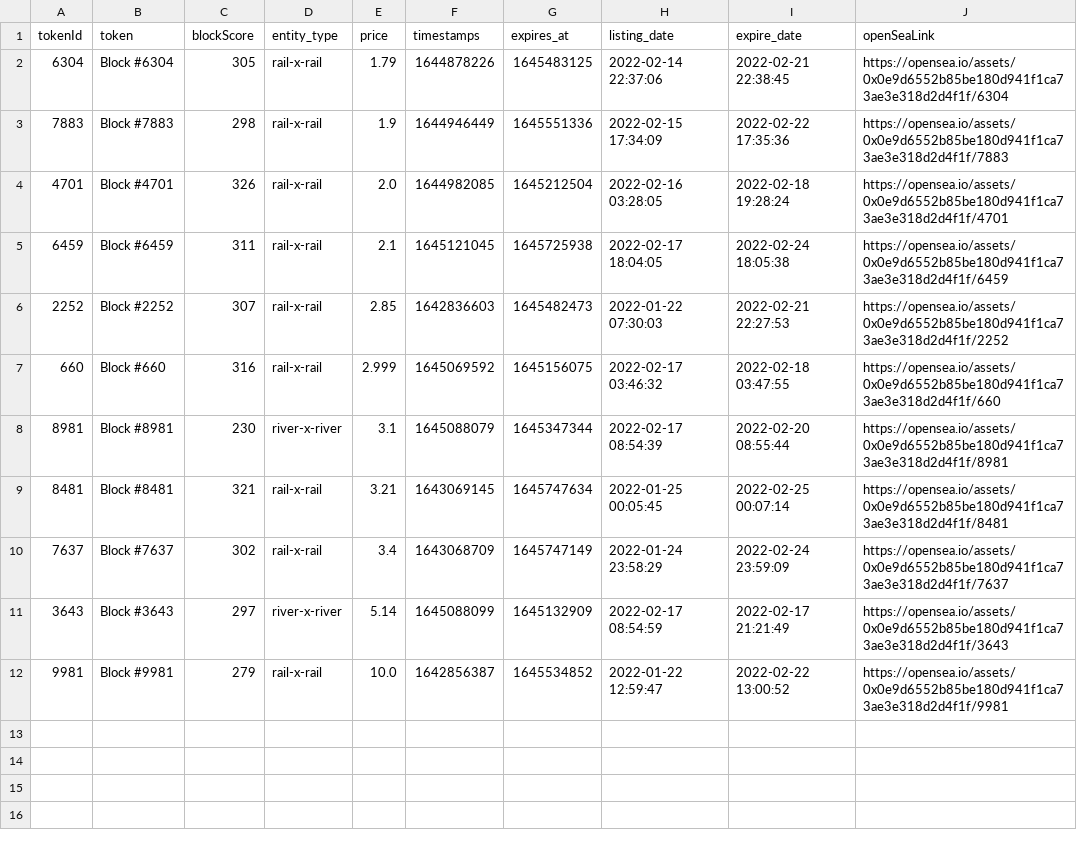
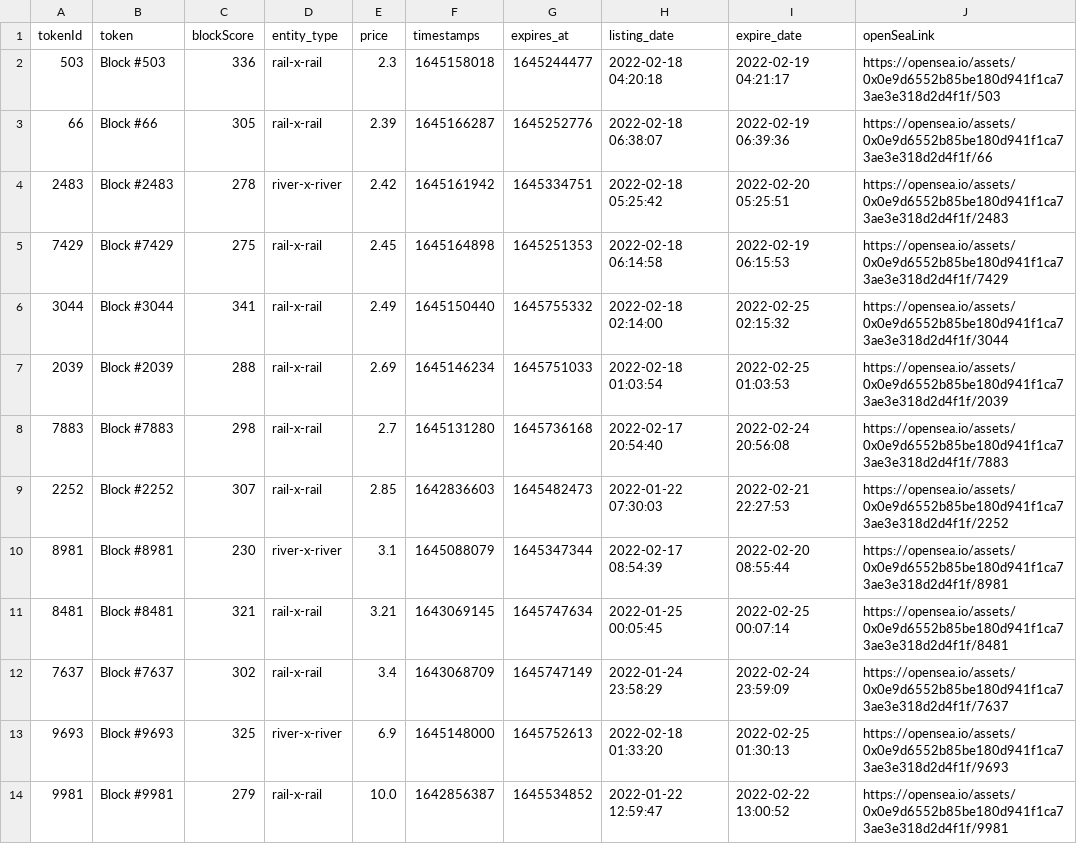
Before and after one commit to dlrec/MetroverseTracker, a CSV file: Metroverse_filteredListings.csv, drawn as a sheet.

```diff
--- a/Metroverse_filteredListings.csv
+++ b/Metroverse_filteredListings.csv
@@ -1,8 +1,10 @@
 tokenId,token,blockScore,entity_type,price,timestamps,expires_at,listing_date,expire_date,openSeaLink
-6304,Block #6304,305,rail-x-rail,1.79,1644878226,1645483125,2022-02-14 22:37:06,2022-02-21 22:38:45,https://opensea.io/assets/0x0e9d6552b85be180d941f1ca73ae3e318d2d4f1f/6304
-7883,Block #7883,298,rail-x-rail,1.9,1644946449,1645551336,2022-02-15 17:34:09,2022-02-22 17:35:36,https://opensea.io/assets/0x0e9d6552b85be180d941f1ca73ae3e318d2d4f1f/7883
-4701,Block #4701,326,rail-x-rail,2.0,1644982085,1645212504,2022-02-16 03:28:05,2022-02-18 19:28:24,https://opensea.io/assets/0x0e9d6552b85be180d941f1ca73ae3e318d2d4f1f/4701
-6459,Block #6459,311,rail-x-rail,2.1,1645121045,1645725938,2022-02-17 18:04:05,2022-02-24 18:05:38,https://opensea.io/assets/0x0e9d6552b85be180d941f1ca73ae3e318d2d4f1f/6459
+503,Block #503,336,rail-x-rail,2.3,1645158018,1645244477,2022-02-18 04:20:18,2022-02-19 04:21:17,https://opensea.io/assets/0x0e9d6552b85be180d941f1ca73ae3e318d2d4f1f/503
+66,Block #66,305,rail-x-rail,2.39,1645166287,1645252776,2022-02-18 06:38:07,2022-02-19 06:39:36,https://opensea.io/assets/0x0e9d6552b85be180d941f1ca73ae3e318d2d4f1f/66
+2483,Block #2483,278,river-x-river,2.42,1645161942,1645334751,2022-02-18 05:25:42,2022-02-20 05:25:51,https://opensea.io/assets/0x0e9d6552b85be180d941f1ca73ae3e318d2d4f1f/2483
+7429,Block #7429,275,rail-x-rail,2.45,1645164898,1645251353,2022-02-18 06:14:58,2022-02-19 06:15:53,https://opensea.io/assets/0x0e9d6552b85be180d941f1ca73ae3e318d2d4f1f/7429
+3044,Block #3044,341,rail-x-rail,2.49,1645150440,1645755332,2022-02-18 02:14:00,2022-02-25 02:15:32,https://opensea.io/assets/0x0e9d6552b85be180d941f1ca73ae3e318d2d4f1f/3044
+2039,Block #2039,288,rail-x-rail,2.69,1645146234,1645751033,2022-02-18 01:03:54,2022-02-25 01:03:53,https://opensea.io/assets/0x0e9d6552b85be180d941f1ca73ae3e318d2d4f1f/2039
+7883,Block #7883,298,rail-x-rail,2.7,1645131280,1645736168,2022-02-17 20:54:40,2022-02-24 20:56:08,https://opensea.io/assets/0x0e9d6552b85be180d941f1ca73ae3e318d2d4f1f/7883
 2252,Block #2252,307,rail-x-rail,2.85,1642836603,1645482473,2022-01-22 07:30:03,2022-02-21 22:27:53,https://opensea.io/assets/0x0e9d6552b85be180d941f1ca73ae3e318d2d4f1f/2252
-660,Block #660,316,rail-x-rail,2.999,1645069592,1645156075,2022-02-17 03:46:32,2022-02-18 03:47:55,https://opensea.io/assets/0x0e9d6552b85be180d941f1ca73ae3e318d2d4f1f/660
 8981,Block #8981,230,river-x-river,3.1,1645088079,1645347344,2022-02-17 08:54:39,2022-02-20 08:55:44,https://opensea.io/assets/0x0e9d6552b85be180d941f1ca73ae3e318d2d4f1f/8981
@@ -10,3 +12,3 @@ tokenId,token,blockScore,entity_type,price,timestamps,expires_at,listing_date,ex
 7637,Block #7637,302,rail-x-rail,3.4,1643068709,1645747149,2022-01-24 23:58:29,2022-02-24 23:59:09,https://opensea.io/assets/0x0e9d6552b85be180d941f1ca73ae3e318d2d4f1f/7637
-3643,Block #3643,297,river-x-river,5.14,1645088099,1645132909,2022-02-17 08:54:59,2022-02-17 21:21:49,https://opensea.io/assets/0x0e9d6552b85be180d941f1ca73ae3e318d2d4f1f/3643
+9693,Block #9693,325,river-x-river,6.9,1645148000,1645752613,2022-02-18 01:33:20,2022-02-25 01:30:13,https://opensea.io/assets/0x0e9d6552b85be180d941f1ca73ae3e318d2d4f1f/9693
 9981,Block #9981,279,rail-x-rail,10.0,1642856387,1645534852,2022-01-22 12:59:47,2022-02-22 13:00:52,https://opensea.io/assets/0x0e9d6552b85be180d941f1ca73ae3e318d2d4f1f/9981
```
Also changed, not shown: Metroverse_listings.csv, metroDAO_earnings.csv, 3 other files.
